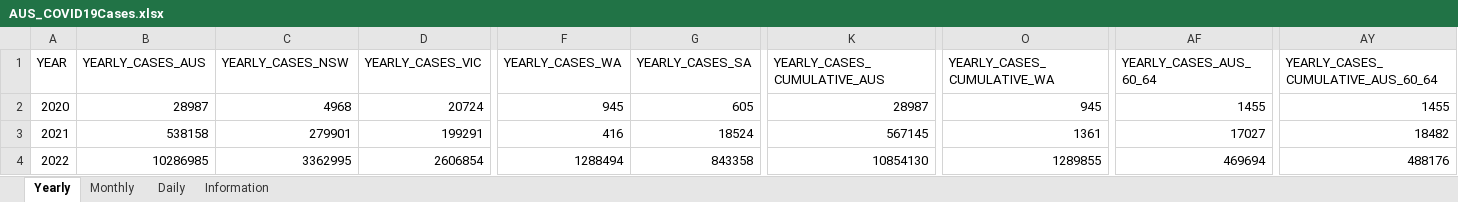
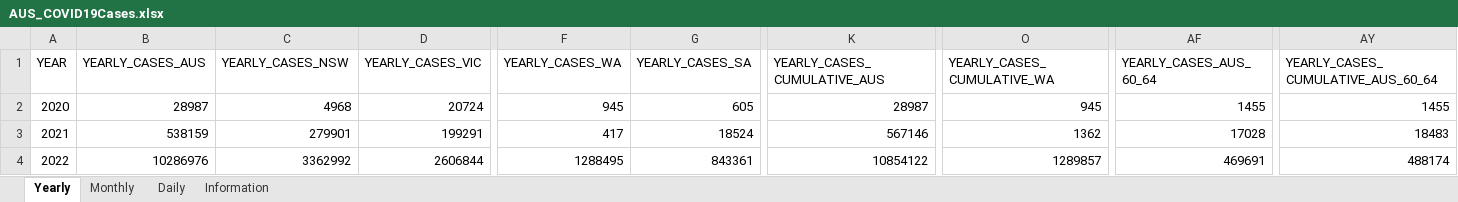
Before and after one commit to dbRaevn/covid19, an Excel workbook: pandemic/AUS_COVID19Cases.xlsx, sheet Yearly, drawn as a sheet; only a part is shown, gaps mark what is left out; values as stored, in another font and other column widths than the file's, no borders; the diff covers the shown part only; the diff names each change by its address in the sheet, - before the commit and + after, or states it on an @@ line.

Commit message:
Update AUS_COVID19Cases.xlsx

```diff
--- a/pandemic/AUS_COVID19Cases.xlsx (sheet Yearly)
+++ b/pandemic/AUS_COVID19Cases.xlsx (sheet Yearly)
-B3 (YEARLY_CASES_AUS): 538158
+B3 (YEARLY_CASES_AUS): 538159
-F3 (YEARLY_CASES_WA): 416
+F3 (YEARLY_CASES_WA): 417
-K3 (YEARLY_CASES_CUMULATIVE_AUS): 567145
+K3 (YEARLY_CASES_CUMULATIVE_AUS): 567146
-O3 (YEARLY_CASES_CUMULATIVE_WA): 1361
+O3 (YEARLY_CASES_CUMULATIVE_WA): 1362
-AF3 (YEARLY_CASES_AUS_60_64): 17027
+AF3 (YEARLY_CASES_AUS_60_64): 17028
-AY3: 18482
+AY3: 18483
-B4 (YEARLY_CASES_AUS): 10286985
+B4 (YEARLY_CASES_AUS): 10286976
-C4 (YEARLY_CASES_NSW): 3362995
+C4 (YEARLY_CASES_NSW): 3362992
-D4 (YEARLY_CASES_VIC): 2606854
+D4 (YEARLY_CASES_VIC): 2606844
-F4 (YEARLY_CASES_WA): 1288494
+F4 (YEARLY_CASES_WA): 1288495
-G4 (YEARLY_CASES_SA): 843358
+G4 (YEARLY_CASES_SA): 843361
-K4 (YEARLY_CASES_CUMULATIVE_AUS): 10854130
+K4 (YEARLY_CASES_CUMULATIVE_AUS): 10854122
-O4 (YEARLY_CASES_CUMULATIVE_WA): 1289855
+O4 (YEARLY_CASES_CUMULATIVE_WA): 1289857
-AF4 (YEARLY_CASES_AUS_60_64): 469694
+AF4 (YEARLY_CASES_AUS_60_64): 469691
-AY4: 488176
+AY4: 488174
```
Also changed, not shown: 1 added row, 1 removed row and 66 edited cells elsewhere in this sheet, sheet Daily, sheet Monthly, sheet Information.
